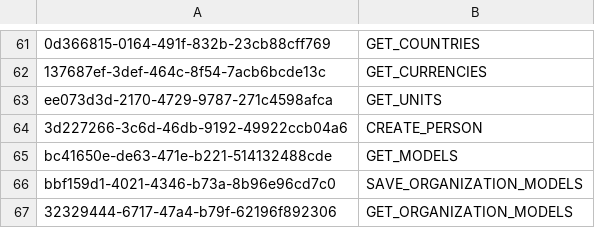
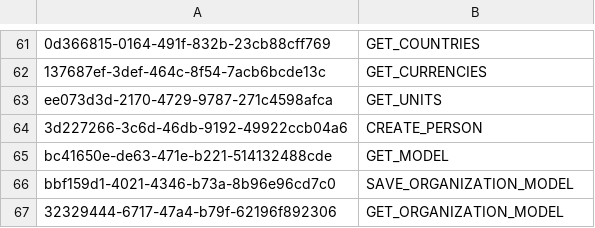
Before and after one commit to balachandhru-hub/main-backend-sila, a CSV file: src/Platform/Identity/Identity.Infrastructure/Migrations/Feature.csv, drawn as a sheet; only a part is shown, gaps mark what is left out.

```diff
--- a/src/Platform/Identity/Identity.Infrastructure/Migrations/Feature.csv
+++ b/src/Platform/Identity/Identity.Infrastructure/Migrations/Feature.csv
@@ -64,4 +64,4 @@ ee073d3d-2170-4729-9787-271c4598afca,GET_UNITS
 3d227266-3c6d-46db-9192-49922ccb04a6,CREATE_PERSON
-bc41650e-de63-471e-b221-514132488cde,GET_MODELS
-bbf159d1-4021-4346-b73a-8b96e96cd7c0,SAVE_ORGANIZATION_MODELS
-32329444-6717-47a4-b79f-62196f892306,GET_ORGANIZATION_MODELS
+bc41650e-de63-471e-b221-514132488cde,GET_MODEL
+bbf159d1-4021-4346-b73a-8b96e96cd7c0,SAVE_ORGANIZATION_MODEL
+32329444-6717-47a4-b79f-62196f892306,GET_ORGANIZATION_MODEL
```
Also changed, not shown: src/Platform/Identity/Identity.Infrastructure/Migrations/Organization.csv, 10 other files.
